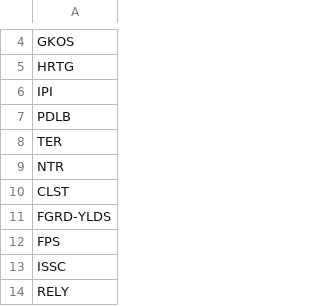
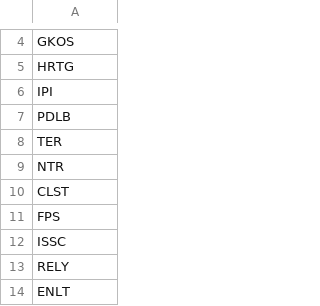
Before and after one commit to githhhh/Yfinance_data, a CSV file: us/stock_list.csv, drawn as a sheet; only a part is shown, gaps mark what is left out; the shorter side is filled out with more unchanged rows; the diff names each change by its address in the sheet, - before the commit and + after, or states it on an @@ line.

Commit message:
*remove err code in csv

```diff
--- a/us/stock_list.csv
+++ b/us/stock_list.csv
-row 11: FGRD-YLDS
```
